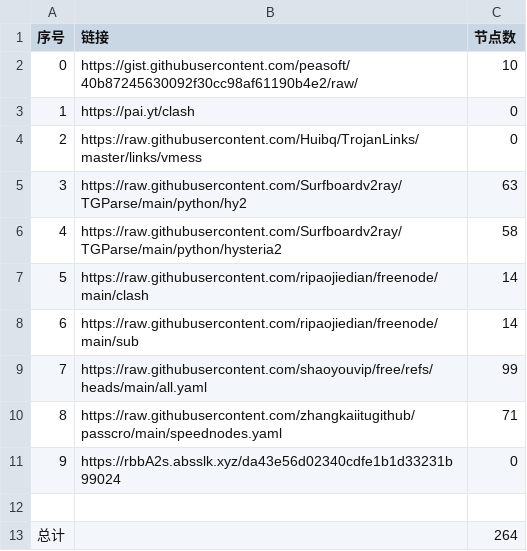
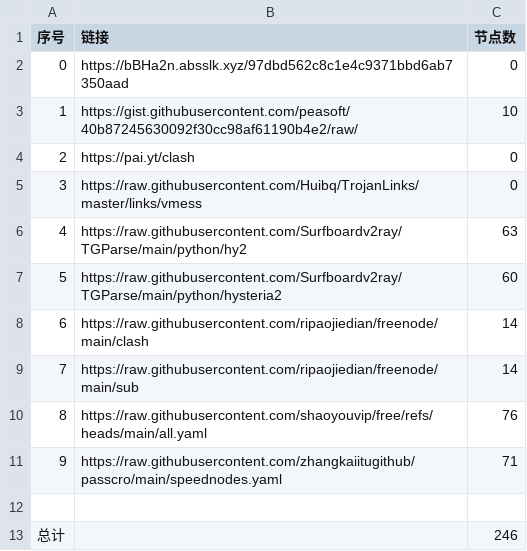
Before and after one commit to sskkcc/NoMoreWalls, a CSV file: list_result.csv, drawn as a sheet; removed rows and columns are numbered as before the commit, all else as after; the diff names each change by its address in the sheet, - before the commit and + after, or states it on an @@ line.

```diff
--- a/list_result.csv
+++ b/list_result.csv
+row 2: 0 | https://bBHa2n.absslk.xyz/97dbd562c8c1e4c9371bbd6ab7350aad | 0
@@ column A (序号) renumbered between rows 3 and 11 @@
-C7 (节点数): 58
+C7 (节点数): 60
-C10 (节点数): 99
+C10 (节点数): 76
-row 11: 9 | https://rbbA2s.absslk.xyz/da43e56d02340cdfe1b1d33231b99024 | 0
-C13 (节点数): 264
+C13 (节点数): 246
```
Also changed, not shown: 29 other files.
